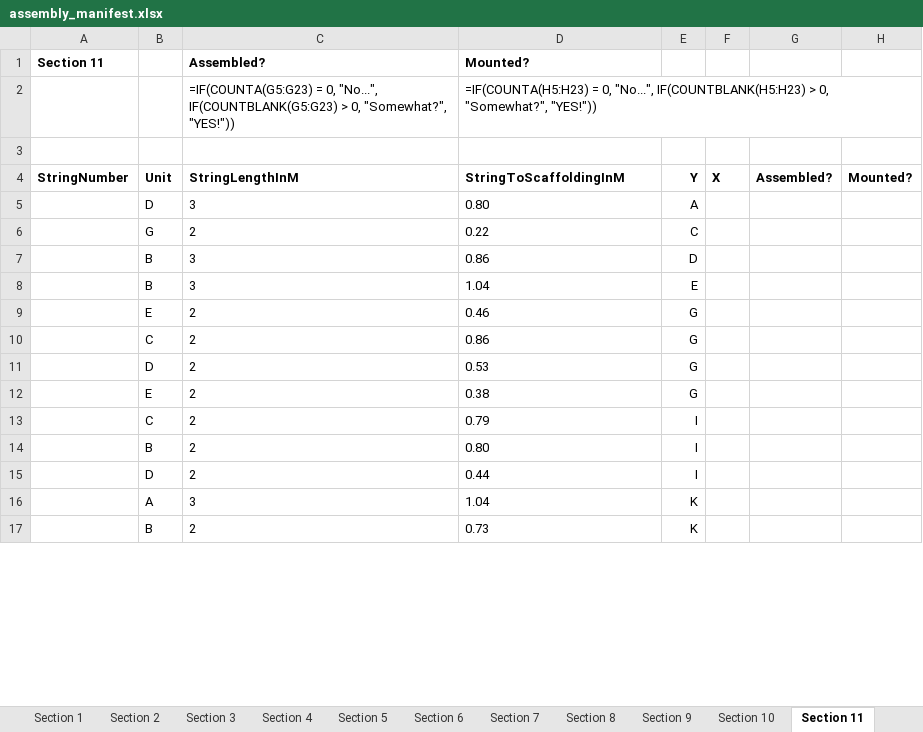
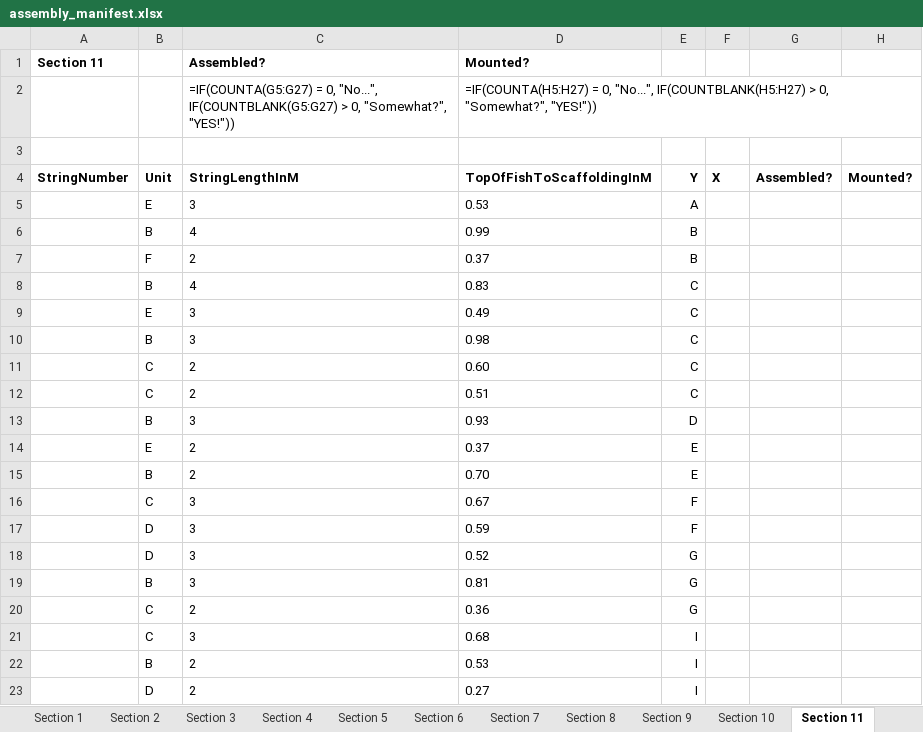
Before and after one commit to polis-interactive/2042-WallerCreek24, an Excel workbook: InstallationDemo/Assets/Manufacturing/assembly_manifest.xlsx, sheet Section 11, drawn as a sheet; only a part is shown; values as stored, in another font and other column widths than the file's, no borders; formulas without a stored value are shown as written; removed rows and columns are numbered as before the commit, all else as after; the diff covers the shown part only; the diff names each change by its address in the sheet, - before the commit and + after, or states it on an @@ line.

```diff
--- a/InstallationDemo/Assets/Manufacturing/assembly_manifest.xlsx (sheet Section 11)
+++ b/InstallationDemo/Assets/Manufacturing/assembly_manifest.xlsx (sheet Section 11)
-C2 (Assembled?): =IF(COUNTA(G5:G23) = 0, "No...", IF(COUNTBLANK(G5:G23) > 0,…
+C2 (Assembled?): =IF(COUNTA(G5:G27) = 0, "No...", IF(COUNTBLANK(G5:G27) > 0,…
-D2 (Mounted?): =IF(COUNTA(H5:H23) = 0, "No...", IF(COUNTBLANK(H5:H23) > 0,…
+D2 (Mounted?): =IF(COUNTA(H5:H27) = 0, "No...", IF(COUNTBLANK(H5:H27) > 0,…
-D4 (Mounted?): StringToScaffoldingInM
+D4 (Mounted?): TopOfFishToScaffoldingInM
-B5: D
+B5: E
-D5 (Mounted?): 0.80
+D5 (Mounted?): 0.53
-row 6:  | G | 2 | 0.22 | C
+row 6:  | B | 4 | 0.99 | B
+row 7:  | F | 2 | 0.37 | B
+row 8:  | B | 4 | 0.83 | C
+row 9:  | E | 3 | 0.49 | C
+row 10:  | B | 3 | 0.98 | C
+row 11:  | C | 2 | 0.60 | C
+row 12:  | C | 2 | 0.51 | C
-D13 (Mounted?): 0.86
+D13 (Mounted?): 0.93
-row 8:  | B | 3 | 1.04 | E
-D14 (Mounted?): 0.46
+D14 (Mounted?): 0.37
-E14: G
+E14: E
+row 15:  | B | 2 | 0.70 | E
+row 16:  | C | 3 | 0.67 | F
+row 17:  | D | 3 | 0.59 | F
+row 18:  | D | 3 | 0.52 | G
+row 19:  | B | 3 | 0.81 | G
-D20 (Mounted?): 0.86
+D20 (Mounted?): 0.36
-row 11:  | D | 2 | 0.53 | G
-row 12:  | E | 2 | 0.38 | G
-C21 (Assembled?): 2
+C21 (Assembled?): 3
-D21 (Mounted?): 0.79
+D21 (Mounted?): 0.68
-D22 (Mounted?): 0.80
+D22 (Mounted?): 0.53
-D23 (Mounted?): 0.44
+D23 (Mounted?): 0.27
-row 16:  | A | 3 | 1.04 | K
-row 17:  | B | 2 | 0.73 | K
```
Also changed, not shown: 2 added rows, 4 removed rows and 4 edited cells elsewhere in this sheet, sheet Section 12, sheet Section 15, sheet Section 9, sheet Section 2, sheet Section 3, sheet Section 14, 11 more sheets, 38 other files.
